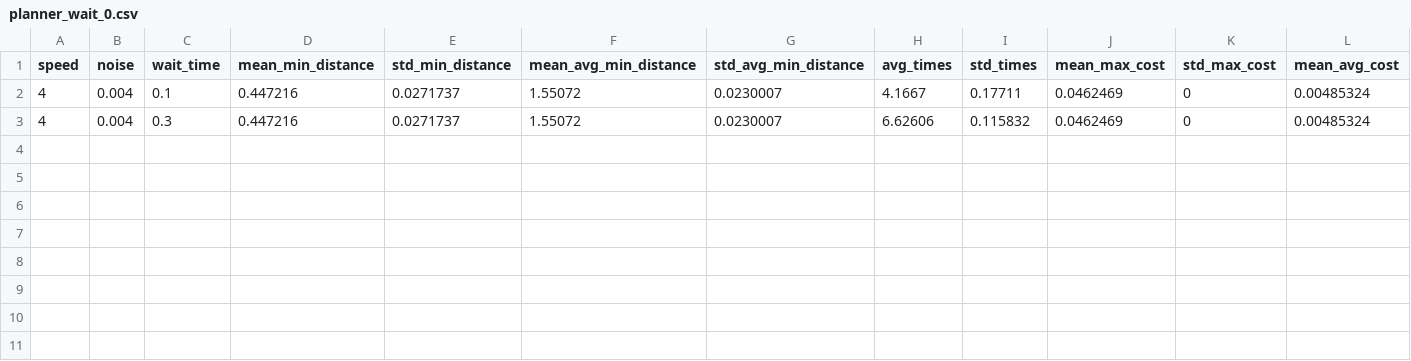
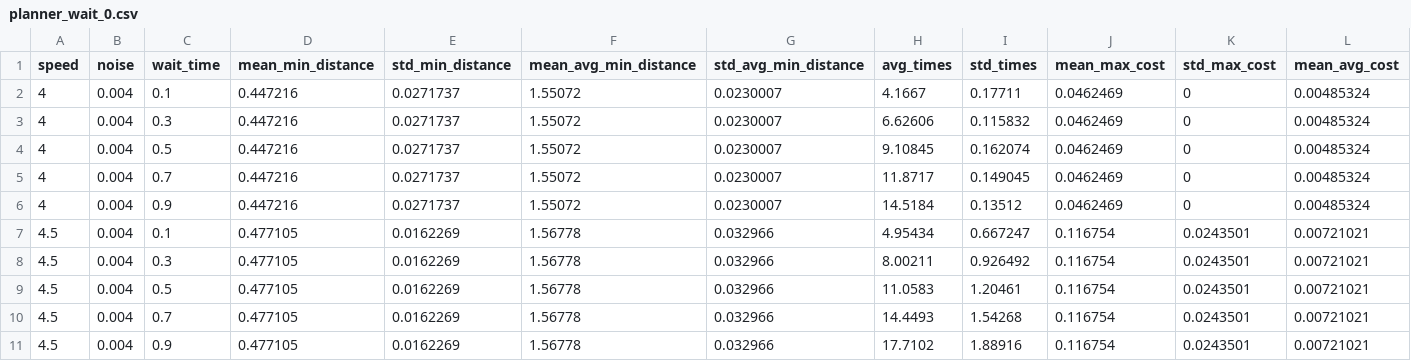
Before and after one commit to a20r/Dodger, a CSV file: data/planner_wait_0.csv, drawn as a sheet; only a part is shown; rows hold the shown columns only; the diff names each change by its address in the sheet, - before the commit and + after, or states it on an @@ line.

```diff
--- a/data/planner_wait_0.csv
+++ b/data/planner_wait_0.csv
+row 4: 4 | 0.004 | 0.5 | 0.447216 | 0.0271737 | 1.55072 | 0.0230007 | 9.10845 | 0.162074 | 0.0462469 | 0 | 0.00485324
+row 5: 4 | 0.004 | 0.7 | 0.447216 | 0.0271737 | 1.55072 | 0.0230007 | 11.8717 | 0.149045 | 0.0462469 | 0 | 0.00485324
+row 6: 4 | 0.004 | 0.9 | 0.447216 | 0.0271737 | 1.55072 | 0.0230007 | 14.5184 | 0.13512 | 0.0462469 | 0 | 0.00485324
+row 7: 4.5 | 0.004 | 0.1 | 0.477105 | 0.0162269 | 1.56778 | 0.032966 | 4.95434 | 0.667247 | 0.116754 | 0.0243501 | 0.00721021
+row 8: 4.5 | 0.004 | 0.3 | 0.477105 | 0.0162269 | 1.56778 | 0.032966 | 8.00211 | 0.926492 | 0.116754 | 0.0243501 | 0.00721021
+row 9: 4.5 | 0.004 | 0.5 | 0.477105 | 0.0162269 | 1.56778 | 0.032966 | 11.0583 | 1.20461 | 0.116754 | 0.0243501 | 0.00721021
+row 10: 4.5 | 0.004 | 0.7 | 0.477105 | 0.0162269 | 1.56778 | 0.032966 | 14.4493 | 1.54268 | 0.116754 | 0.0243501 | 0.00721021
+row 11: 4.5 | 0.004 | 0.9 | 0.477105 | 0.0162269 | 1.56778 | 0.032966 | 17.7102 | 1.88916 | 0.116754 | 0.0243501 | 0.00721021
```
Also changed, not shown: 1 other file.
